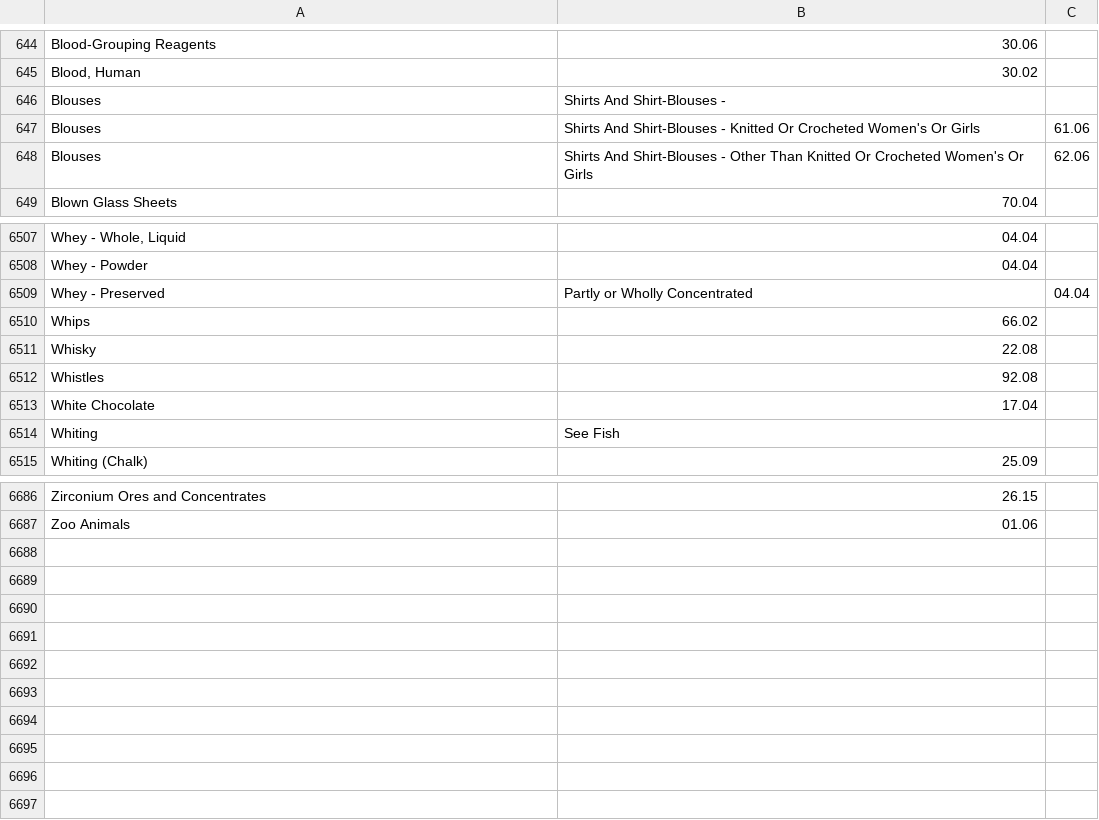
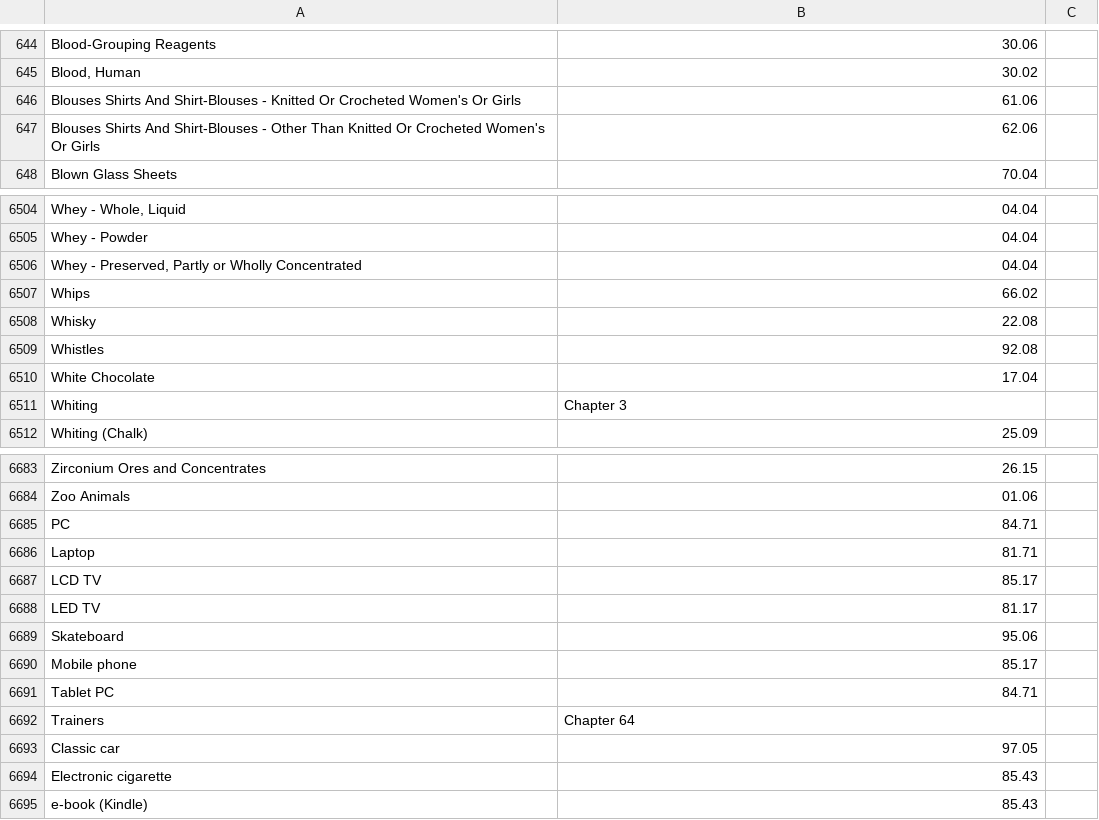
Before and after one commit to bitzesty/trade-tariff-backend, a CSV file: db/green-pages.csv, drawn as a sheet; only a part is shown, gaps mark what is left out; the diff covers the shown part only.

Commit message:
Added additional references. Added additional entries.

```diff
--- a/db/green-pages.csv
+++ b/db/green-pages.csv
@@ -645,5 +645,4 @@ Blood-Grouping Reagents;30.06
 Blood, Human;30.02
-Blouses; Shirts And Shirt-Blouses -
-Blouses; Shirts And Shirt-Blouses - Knitted Or Crocheted Women's Or Girls;61.06
-Blouses; Shirts And Shirt-Blouses - Other Than Knitted Or Crocheted Women's Or Girls;62.06
+Blouses Shirts And Shirt-Blouses - Knitted Or Crocheted Women's Or Girls;61.06
+Blouses Shirts And Shirt-Blouses - Other Than Knitted Or Crocheted Women's Or Girls;62.06
 Blown Glass Sheets;70.04
@@ -6508,3 +6505,3 @@ Whey - Whole, Liquid;04.04
 Whey - Powder;04.04
-Whey - Preserved; Partly or Wholly Concentrated;04.04
+Whey - Preserved, Partly or Wholly Concentrated;04.04
 Whips;66.02
@@ -6513,3 +6510,3 @@ Whistles;92.08
 White Chocolate;17.04
-Whiting;See Fish
+Whiting;Chapter 3
 Whiting (Chalk);25.09
@@ -6687 +6684,12 @@ Zirconium Ores and Concentrates;26.15
 Zoo Animals;01.06
+PC;84.71
+Laptop;81.71
+LCD TV;85.17
+LED TV;81.17
+Skateboard;95.06
+Mobile phone;85.17
+Tablet PC;84.71
+Trainers;Chapter 64
+Classic car; 97.05
+Electronic cigarette;85.43
+e-book (Kindle);85.43
```
Also changed, not shown: 2 added rows, 4 removed rows and 73 edited cells elsewhere in this file.
